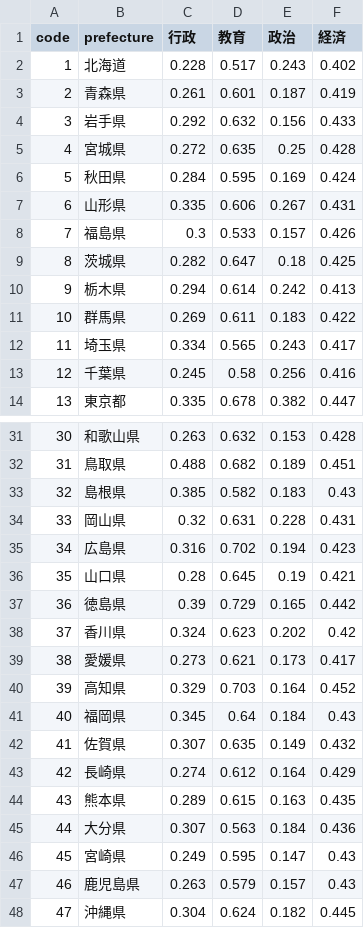
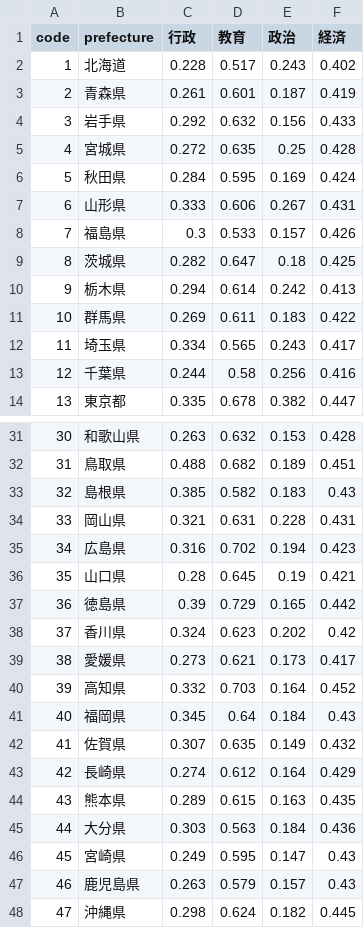
Before and after one commit to kyodo-official/gender-gap-index, a CSV file: result/2025/csv/index.csv, drawn as a sheet; only a part is shown, gaps mark what is left out.

```diff
--- a/result/2025/csv/index.csv
+++ b/result/2025/csv/index.csv
@@ -6,3 +6,3 @@
 5,秋田県,0.284,0.595,0.169,0.424
-6,山形県,0.335,0.606,0.267,0.431
+6,山形県,0.333,0.606,0.267,0.431
 7,福島県,0.3,0.533,0.157,0.426
@@ -12,3 +12,3 @@
 11,埼玉県,0.334,0.565,0.243,0.417
-12,千葉県,0.245,0.58,0.256,0.416
+12,千葉県,0.244,0.58,0.256,0.416
 13,東京都,0.335,0.678,0.382,0.447
@@ -33,3 +33,3 @@
 32,島根県,0.385,0.582,0.183,0.43
-33,岡山県,0.32,0.631,0.228,0.431
+33,岡山県,0.321,0.631,0.228,0.431
 34,広島県,0.316,0.702,0.194,0.423
@@ -39,3 +39,3 @@
 38,愛媛県,0.273,0.621,0.173,0.417
-39,高知県,0.329,0.703,0.164,0.452
+39,高知県,0.332,0.703,0.164,0.452
 40,福岡県,0.345,0.64,0.184,0.43
@@ -44,5 +44,5 @@
 43,熊本県,0.289,0.615,0.163,0.435
-44,大分県,0.307,0.563,0.184,0.436
+44,大分県,0.303,0.563,0.184,0.436
 45,宮崎県,0.249,0.595,0.147,0.43
 46,鹿児島県,0.263,0.579,0.157,0.43
-47,沖縄県,0.304,0.624,0.182,0.445
+47,沖縄県,0.298,0.624,0.182,0.445
```
Also changed, not shown: data/2025/行政/【08】都道府県の管理職の男女比.csv, data/2025/行政/【09】都道府県審議会委員の男女比.csv, 6 other files.
